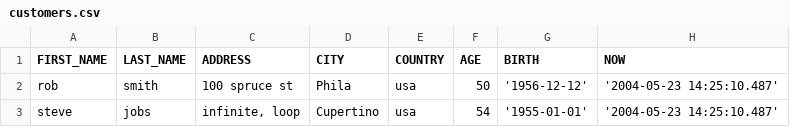
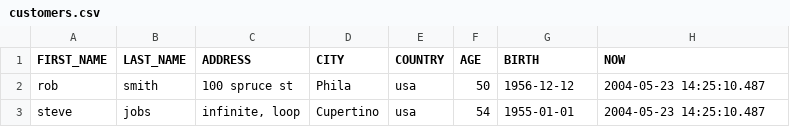
Before and after one commit to davideuler/diffkit, a CSV file: tst/org/diffkit/db/tst/customers.csv, drawn as a sheet.

```diff
--- a/tst/org/diffkit/db/tst/customers.csv
+++ b/tst/org/diffkit/db/tst/customers.csv
@@ -1,3 +1,3 @@
 FIRST_NAME,LAST_NAME,ADDRESS,CITY,COUNTRY,AGE,BIRTH,NOW
-rob,smith,100 spruce st,Phila,usa,50,'1956-12-12','2004-05-23 14:25:10.487'
-steve,jobs,"infinite, loop",Cupertino,usa,54,'1955-01-01','2004-05-23 14:25:10.487'
+rob,smith,100 spruce st,Phila,usa,50,1956-12-12,2004-05-23 14:25:10.487
+steve,jobs,"infinite, loop",Cupertino,usa,54,1955-01-01,2004-05-23 14:25:10.487
```
Also changed, not shown: 7 other files.
